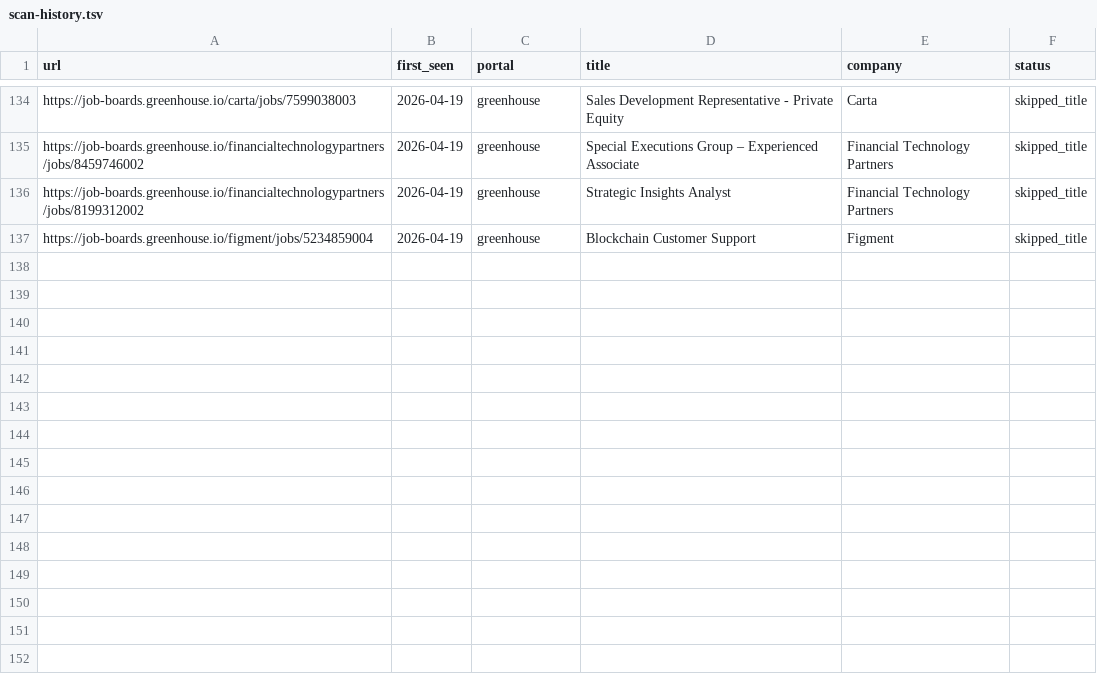
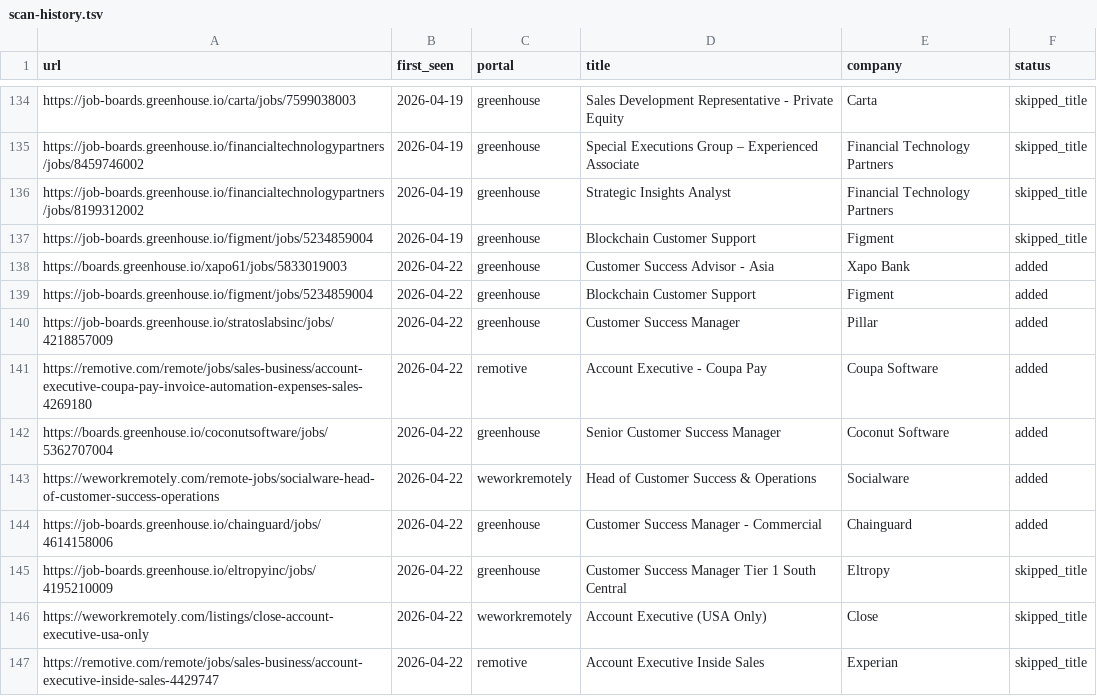
Before and after one commit to Gabangxa/career-ops-santifer, a TSV file: data/scan-history.tsv, drawn as a sheet; only a part is shown, gaps mark what is left out; the diff names each change by its address in the sheet, - before the commit and + after, or states it on an @@ line.

```diff
--- a/data/scan-history.tsv
+++ b/data/scan-history.tsv
+row 138: https://boards.greenhouse.io/xapo61/jobs/5833019003 | 2026-04-22 | greenhouse | Customer Success Advisor - Asia | Xapo Bank | added
+row 139: https://job-boards.greenhouse.io/figment/jobs/5234859004 | 2026-04-22 | greenhouse | Blockchain Customer Support | Figment | added
+row 140: https://job-boards.greenhouse.io/stratoslabsinc/jobs/4218857009 | 2026-04-22 | greenhouse | Customer Success Manager | Pillar | added
+row 141: https://remotive.com/remote/jobs/sales-business/account-executive-coupa-pay-invoice-automation-expenses-sales-4269180 | 2026-04-22 | remotive | Account Executive - Coupa Pay | Coupa Software | added
+row 142: https://boards.greenhouse.io/coconutsoftware/jobs/5362707004 | 2026-04-22 | greenhouse | Senior Customer Success Manager | Coconut Software | added
+row 143: https://weworkremotely.com/remote-jobs/socialware-head-of-customer-success-operations | 2026-04-22 | weworkremotely | Head of Customer Success & Operations | Socialware | added
+row 144: https://job-boards.greenhouse.io/chainguard/jobs/4614158006 | 2026-04-22 | greenhouse | Customer Success Manager - Commercial | Chainguard | added
+row 145: https://job-boards.greenhouse.io/eltropyinc/jobs/4195210009 | 2026-04-22 | greenhouse | Customer Success Manager Tier 1 South Central | Eltropy | skipped_title
+row 146: https://weworkremotely.com/listings/close-account-executive-usa-only | 2026-04-22 | weworkremotely | Account Executive (USA Only) | Close | skipped_title
+row 147: https://remotive.com/remote/jobs/sales-business/account-executive-inside-sales-4429747 | 2026-04-22 | remotive | Account Executive Inside Sales | Experian | skipped_title
```
Also changed, not shown: 2 other files.
